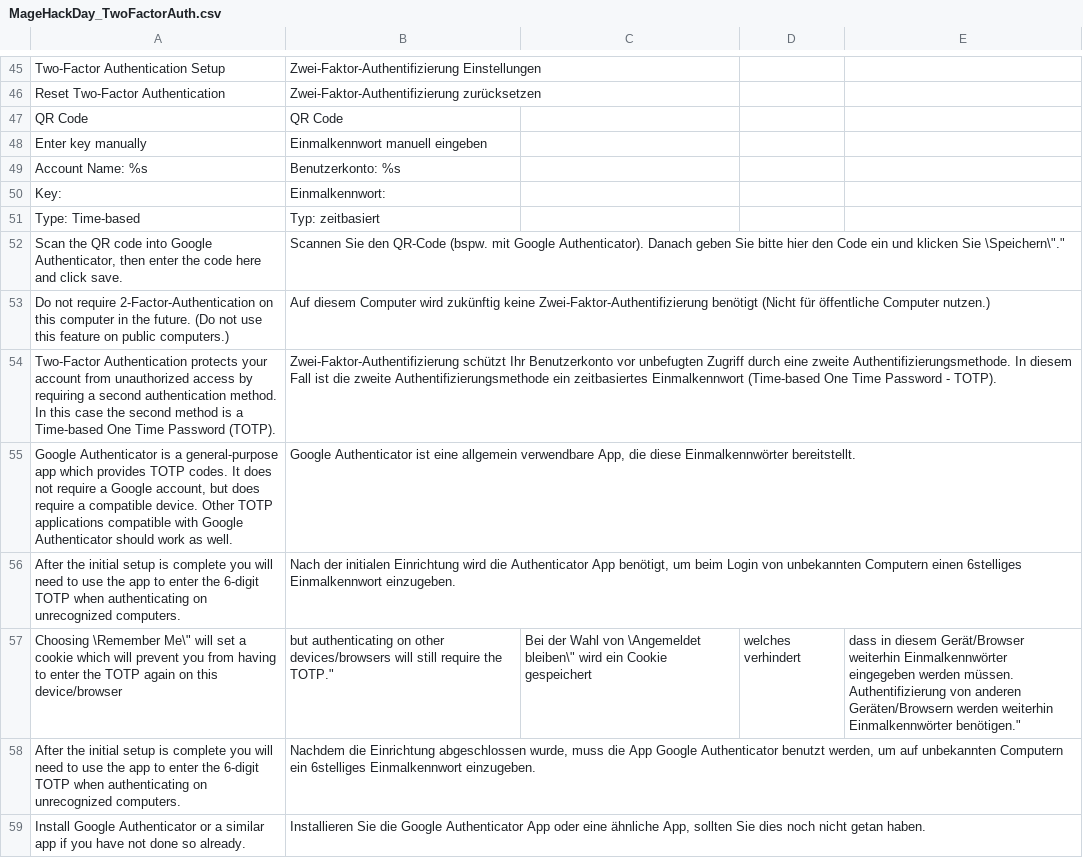
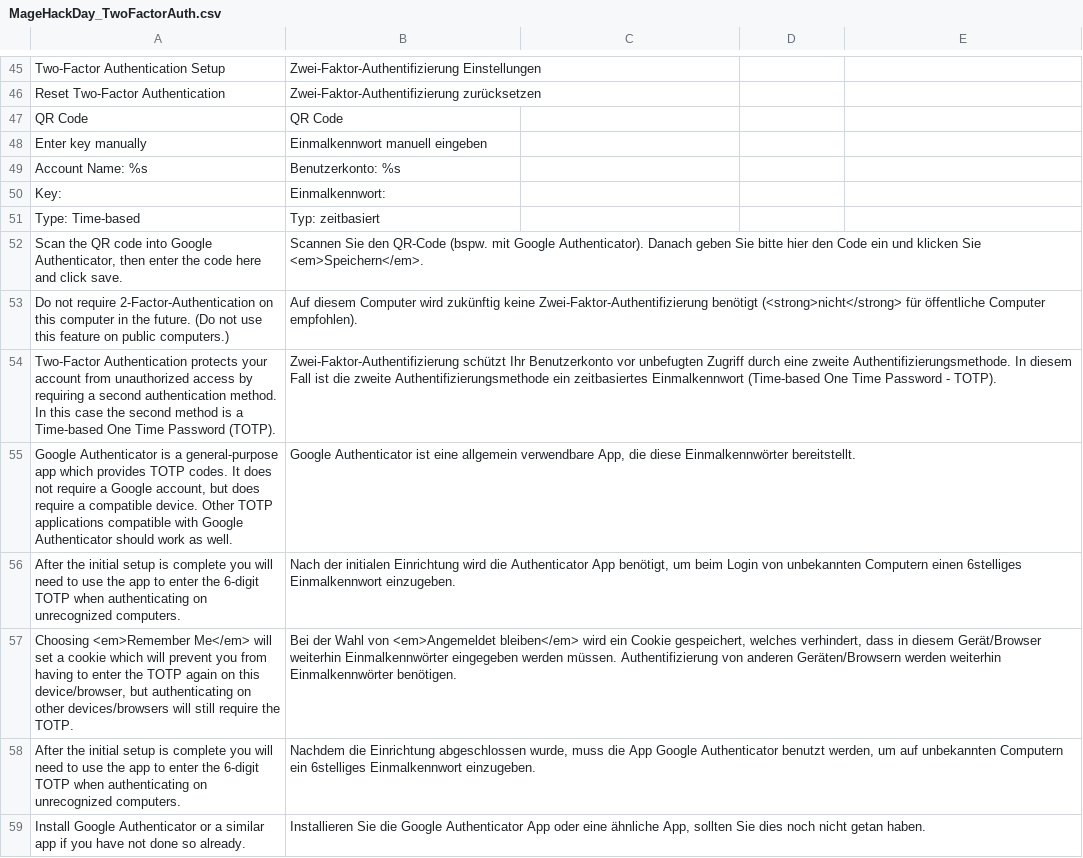
Before and after one commit to magento-hackathon/Magento-Two-factor-Authentication, a CSV file: src/app/locale/de_DE/MageHackDay_TwoFactorAuth.csv, drawn as a sheet; only a part is shown, gaps mark what is left out; the diff covers the shown part only.

Commit message:
enhance translations

```diff
--- a/src/app/locale/de_DE/MageHackDay_TwoFactorAuth.csv
+++ b/src/app/locale/de_DE/MageHackDay_TwoFactorAuth.csv
@@ -51,4 +51,4 @@
 "Type: Time-based","Typ: zeitbasiert"
-"Scan the QR code into Google Authenticator, then enter the code here and click save.","Scannen Sie den QR-Code (bspw. mit Google Authenticator). Danach geben Sie bitte hier den Code ein und klicken Sie \"Speichern\"."
-"Do not require 2-Factor-Authentication on this computer in the future. (Do not use this feature on public computers.)","Auf diesem Computer wird zukünftig keine Zwei-Faktor-Authentifizierung benötigt (Nicht für öffentliche Computer nutzen.)"
+"Scan the QR code into Google Authenticator, then enter the code here and click save.","Scannen Sie den QR-Code (bspw. mit Google Authenticator). Danach geben Sie bitte hier den Code ein und klicken Sie <em>Speichern</em>."
+"Do not require 2-Factor-Authentication on this computer in the future. (Do not use this feature on public computers.)","Auf diesem Computer wird zukünftig keine Zwei-Faktor-Authentifizierung benötigt (<strong>nicht</strong> für öffentliche Computer empfohlen)."
 "Two-Factor Authentication protects your account from unauthorized access by requiring a second authentication method. In this case the second method is a Time-based One Time Password (TOTP).","Zwei-Faktor-Authentifizierung schützt Ihr Benutzerkonto vor unbefugten Zugriff durch eine zweite Authentifizierungsmethode. In diesem Fall ist die zweite Authentifizierungsmethode ein zeitbasiertes Einmalkennwort (Time-based One Time Password - TOTP)."
@@ -56,3 +56,3 @@
 "After the initial setup is complete you will need to use the app to enter the 6-digit TOTP when authenticating on unrecognized computers.","Nach der initialen Einrichtung wird die Authenticator App benötigt, um beim Login von unbekannten Computern einen 6stelliges Einmalkennwort einzugeben."
-"Choosing \"Remember Me\" will set a cookie which will prevent you from having to enter the TOTP again on this device/browser, but authenticating on other devices/browsers will still require the TOTP.","Bei der Wahl von \"Angemeldet bleiben\" wird ein Cookie gespeichert, welches verhindert, dass in diesem Gerät/Browser weiterhin Einmalkennwörter eingegeben werden müssen. Authentifizierung von anderen Geräten/Browsern werden weiterhin Einmalkennwörter benötigen."
+"Choosing <em>Remember Me</em> will set a cookie which will prevent you from having to enter the TOTP again on this device/browser, but authenticating on other devices/browsers will still require the TOTP.","Bei der Wahl von <em>Angemeldet bleiben</em> wird ein Cookie gespeichert, welches verhindert, dass in diesem Gerät/Browser weiterhin Einmalkennwörter eingegeben werden müssen. Authentifizierung von anderen Geräten/Browsern werden weiterhin Einmalkennwörter benötigen."
 "After the initial setup is complete you will need to use the app to enter the 6-digit TOTP when authenticating on unrecognized computers.","Nachdem die Einrichtung abgeschlossen wurde, muss die App Google Authenticator benutzt werden, um auf unbekannten Computern ein 6stelliges Einmalkennwort einzugeben."
```
Also changed, not shown: 3 added rows, 2 removed rows and 5 edited cells elsewhere in this file, 2 other files.
